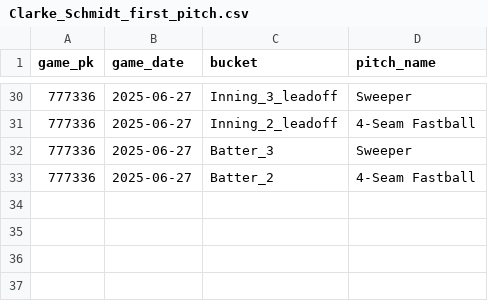
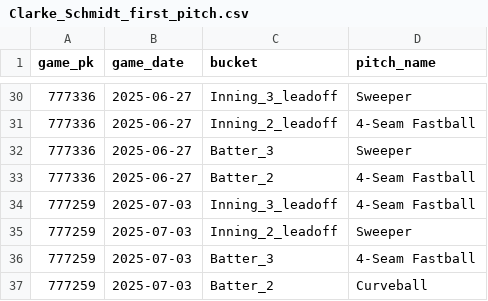
Before and after one commit to kuhny243/pitch-mix-tracker, a CSV file: Clarke_Schmidt_first_pitch.csv, drawn as a sheet; only a part is shown, gaps mark what is left out.

```diff
--- a/Clarke_Schmidt_first_pitch.csv
+++ b/Clarke_Schmidt_first_pitch.csv
@@ -33 +33,5 @@ game_pk,game_date,bucket,pitch_name
 777336,2025-06-27,Batter_2,4-Seam Fastball
+777259,2025-07-03,Inning_3_leadoff,4-Seam Fastball
+777259,2025-07-03,Inning_2_leadoff,Sweeper
+777259,2025-07-03,Batter_3,4-Seam Fastball
+777259,2025-07-03,Batter_2,Curveball
```
Also changed, not shown: Brandon_Pfaadt_first_pitch.csv, David_Peterson_first_pitch.csv, 25 other files.
